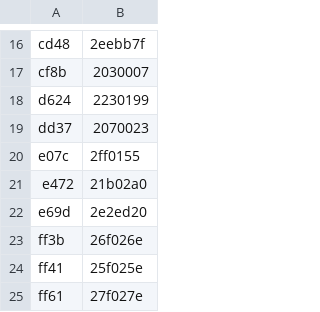
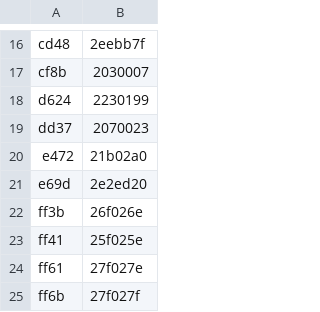
Before and after one commit to pomeg-letterbombers/ace-setup-tools, a CSV file: res/FireRed_Species.csv, drawn as a sheet; only a part is shown, gaps mark what is left out; the shorter side is filled out with more unchanged rows; the diff names each change by its address in the sheet, - before the commit and + after, or states it on an @@ line.

Commit message:
fix: FireRed and LeafGreen species entrypoints

```diff
--- a/res/FireRed_Species.csv
+++ b/res/FireRed_Species.csv
-row 20: e07c | 2ff0155
```
Also changed, not shown: res/LeafGreen_Species.csv.
